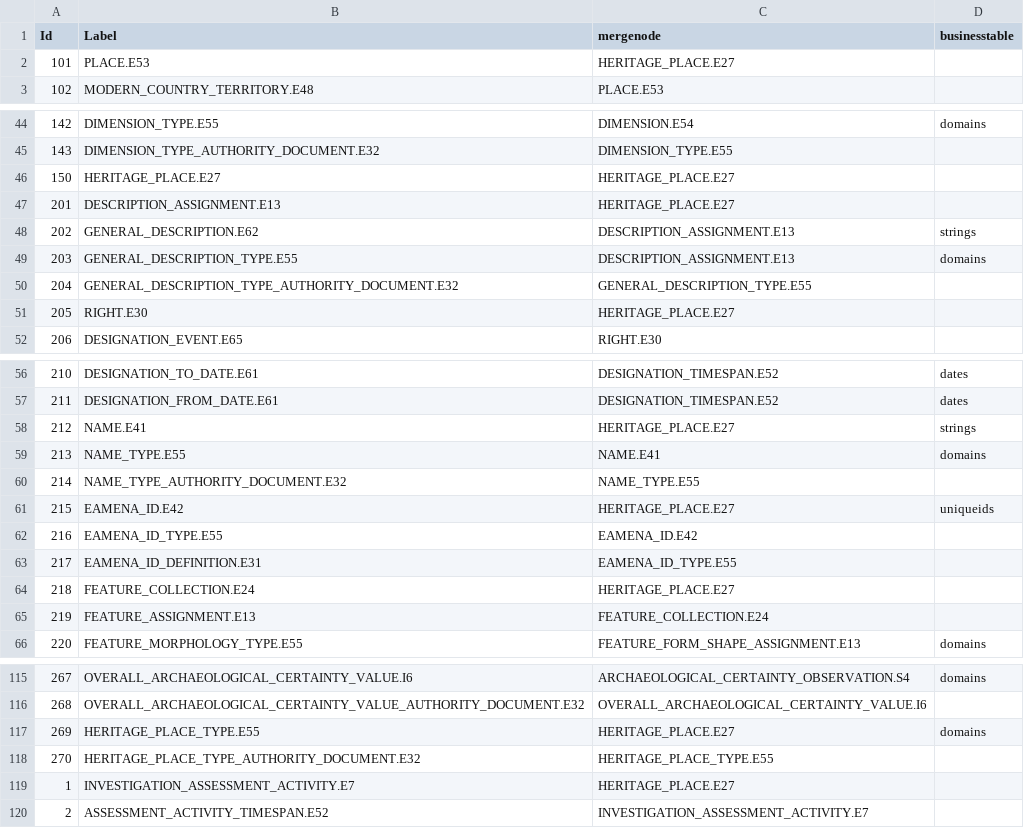
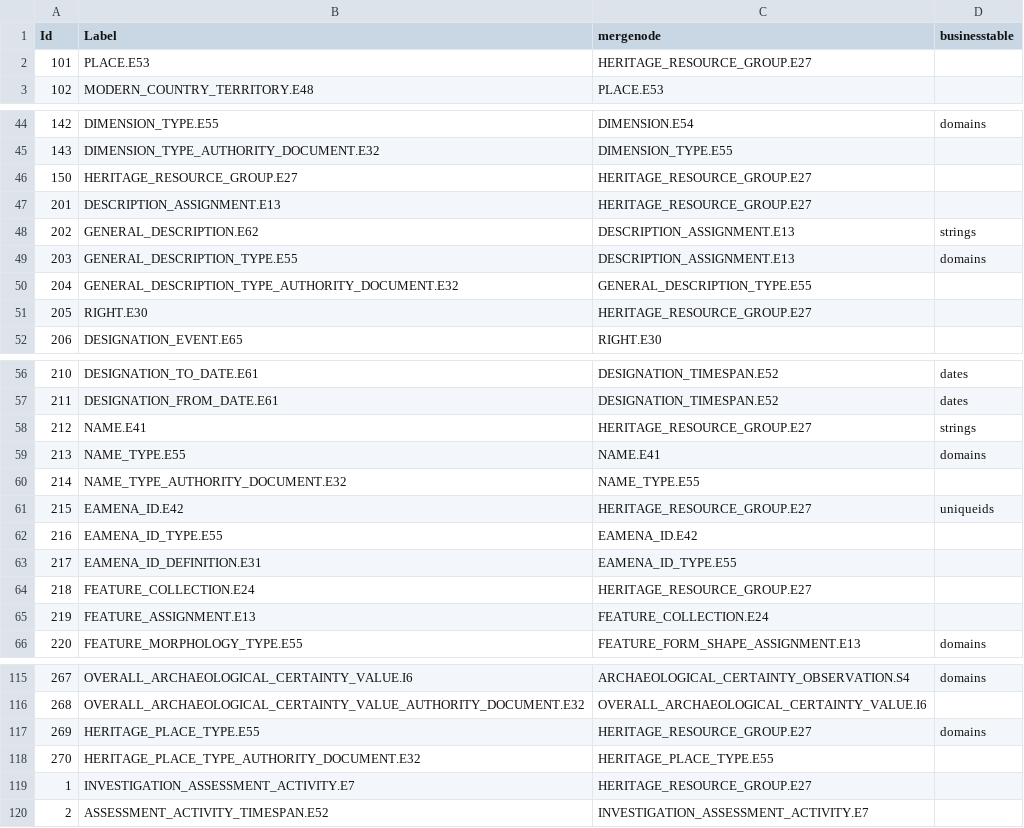
Before and after one commit to eamena-project/eamena-alula-app, a CSV file: eamena/eamena/source_data/resource_graphs/E27_nodes.csv, drawn as a sheet; only a part is shown, gaps mark what is left out; the diff covers the shown part only.

Commit message:
change E27 back to HERITAGE_RESOURCE_GROUP to match with db swap
Signed-off-by: adam cox <mr.adamcox@gmail.com>

```diff
--- a/eamena/eamena/source_data/resource_graphs/E27_nodes.csv
+++ b/eamena/eamena/source_data/resource_graphs/E27_nodes.csv
@@ -1,3 +1,3 @@
 Id,Label,mergenode,businesstable
-101,PLACE.E53,HERITAGE_PLACE.E27,
+101,PLACE.E53,HERITAGE_RESOURCE_GROUP.E27,
 102,MODERN_COUNTRY_TERRITORY.E48,PLACE.E53,
@@ -45,4 +45,4 @@ Id,Label,mergenode,businesstable
 143,DIMENSION_TYPE_AUTHORITY_DOCUMENT.E32,DIMENSION_TYPE.E55,
-150,HERITAGE_PLACE.E27,HERITAGE_PLACE.E27,
-201,DESCRIPTION_ASSIGNMENT.E13,HERITAGE_PLACE.E27,
+150,HERITAGE_RESOURCE_GROUP.E27,HERITAGE_RESOURCE_GROUP.E27,
+201,DESCRIPTION_ASSIGNMENT.E13,HERITAGE_RESOURCE_GROUP.E27,
 202,GENERAL_DESCRIPTION.E62,DESCRIPTION_ASSIGNMENT.E13,strings
@@ -50,3 +50,3 @@ Id,Label,mergenode,businesstable
 204,GENERAL_DESCRIPTION_TYPE_AUTHORITY_DOCUMENT.E32,GENERAL_DESCRIPTION_TYPE.E55,
-205,RIGHT.E30,HERITAGE_PLACE.E27,
+205,RIGHT.E30,HERITAGE_RESOURCE_GROUP.E27,
 206,DESIGNATION_EVENT.E65,RIGHT.E30,
@@ -57,9 +57,9 @@ Id,Label,mergenode,businesstable
 211,DESIGNATION_FROM_DATE.E61,DESIGNATION_TIMESPAN.E52,dates
-212,NAME.E41,HERITAGE_PLACE.E27,strings
+212,NAME.E41,HERITAGE_RESOURCE_GROUP.E27,strings
 213,NAME_TYPE.E55,NAME.E41,domains
 214,NAME_TYPE_AUTHORITY_DOCUMENT.E32,NAME_TYPE.E55,
-215,EAMENA_ID.E42,HERITAGE_PLACE.E27,uniqueids
+215,EAMENA_ID.E42,HERITAGE_RESOURCE_GROUP.E27,uniqueids
 216,EAMENA_ID_TYPE.E55,EAMENA_ID.E42,
 217,EAMENA_ID_DEFINITION.E31,EAMENA_ID_TYPE.E55,
-218,FEATURE_COLLECTION.E24,HERITAGE_PLACE.E27,
+218,FEATURE_COLLECTION.E24,HERITAGE_RESOURCE_GROUP.E27,
 219,FEATURE_ASSIGNMENT.E13,FEATURE_COLLECTION.E24,
@@ -116,5 +116,5 @@ Id,Label,mergenode,businesstable
 268,OVERALL_ARCHAEOLOGICAL_CERTAINTY_VALUE_AUTHORITY_DOCUMENT.E32,OVERALL_ARCHAEOLOGICAL_CERTAINTY_VALUE.I6,
-269,HERITAGE_PLACE_TYPE.E55,HERITAGE_PLACE.E27,domains
+269,HERITAGE_PLACE_TYPE.E55,HERITAGE_RESOURCE_GROUP.E27,domains
 270,HERITAGE_PLACE_TYPE_AUTHORITY_DOCUMENT.E32,HERITAGE_PLACE_TYPE.E55,
-1,INVESTIGATION_ASSESSMENT_ACTIVITY.E7,HERITAGE_PLACE.E27,
+1,INVESTIGATION_ASSESSMENT_ACTIVITY.E7,HERITAGE_RESOURCE_GROUP.E27,
 2,ASSESSMENT_ACTIVITY_TIMESPAN.E52,INVESTIGATION_ASSESSMENT_ACTIVITY.E7,
```
Also changed, not shown: 2 edited cells elsewhere in this file.
